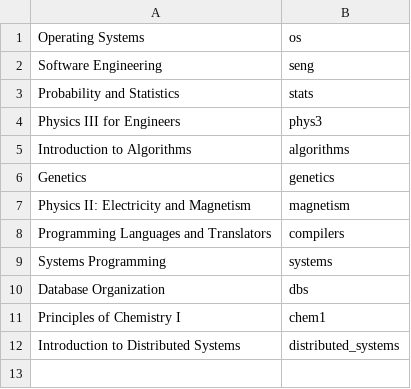
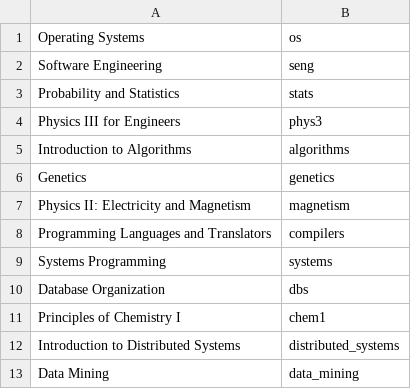
Before and after one commit to chatasma/notes, a CSV file: content/course_map.csv, drawn as a sheet; the diff names each change by its address in the sheet, - before the commit and + after, or states it on an @@ line.

```diff
--- a/content/course_map.csv
+++ b/content/course_map.csv
+row 13: Data Mining | data_mining
```
Also changed, not shown: 4 other files.
